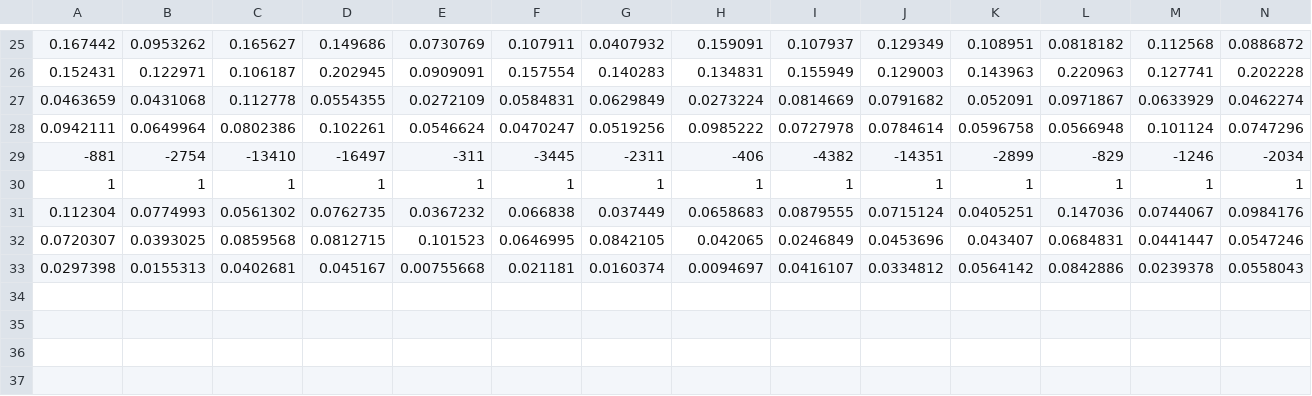
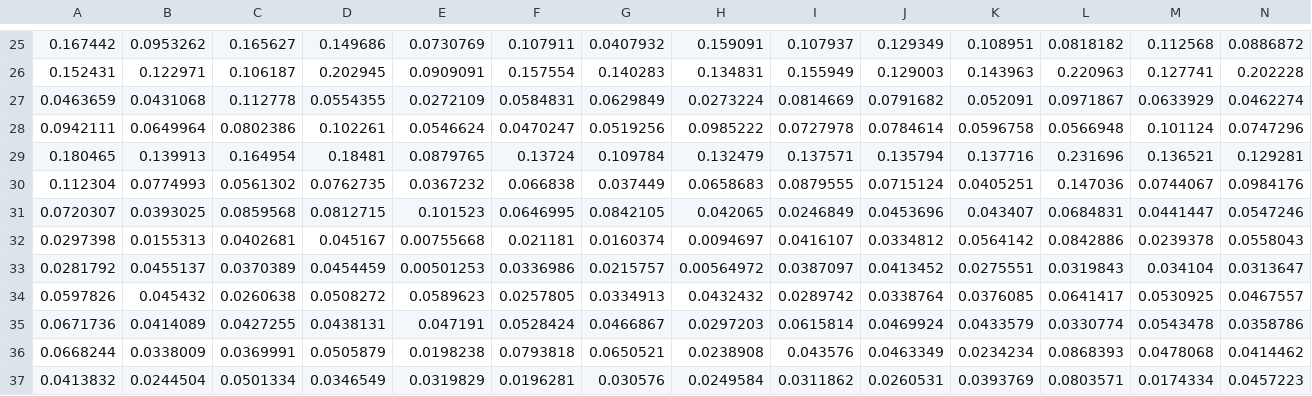
Before and after one commit to DaGeRe/corona-nach-bundesland, a CSV file: anstieg_relativ.csv, drawn as a sheet; only a part is shown, gaps mark what is left out; removed rows and columns are numbered as before the commit, all else as after; rows hold the shown columns only; the diff names each change by its address in the sheet, - before the commit and + after, or states it on an @@ line.

```diff
--- a/anstieg_relativ.csv
+++ b/anstieg_relativ.csv
-row 29: -881 | -2754 | -13410 | -16497 | -311 | -3445 | -2311 | -406 | -4382 | -14351 | -2899 | -829 | -1246 | -2034
-row 30: 1 | 1 | 1 | 1 | 1 | 1 | 1 | 1 | 1 | 1 | 1 | 1 | 1 | 1
+row 29: 0.180465 | 0.139913 | 0.164954 | 0.18481 | 0.0879765 | 0.13724 | 0.109784 | 0.132479 | 0.137571 | 0.135794 | 0.137716 | 0.231696 | 0.136521 | 0.129281
+row 33: 0.0281792 | 0.0455137 | 0.0370389 | 0.0454459 | 0.00501253 | 0.0336986 | 0.0215757 | 0.00564972 | 0.0387097 | 0.0413452 | 0.0275551 | 0.0319843 | 0.034104 | 0.0313647
+row 34: 0.0597826 | 0.045432 | 0.0260638 | 0.0508272 | 0.0589623 | 0.0257805 | 0.0334913 | 0.0432432 | 0.0289742 | 0.0338764 | 0.0376085 | 0.0641417 | 0.0530925 | 0.0467557
+row 35: 0.0671736 | 0.0414089 | 0.0427255 | 0.0438131 | 0.047191 | 0.0528424 | 0.0466867 | 0.0297203 | 0.0615814 | 0.0469924 | 0.0433579 | 0.0330774 | 0.0543478 | 0.0358786
+row 36: 0.0668244 | 0.0338009 | 0.0369991 | 0.0505879 | 0.0198238 | 0.0793818 | 0.0650521 | 0.0238908 | 0.043576 | 0.0463349 | 0.0234234 | 0.0868393 | 0.0478068 | 0.0414462
+row 37: 0.0413832 | 0.0244504 | 0.0501334 | 0.0346549 | 0.0319829 | 0.0196281 | 0.030576 | 0.0249584 | 0.0311862 | 0.0260531 | 0.0393769 | 0.0803571 | 0.0174334 | 0.0457223
```
Also changed, not shown: anstieg_absolut.csv, plotdata.csv, 13 other files.
